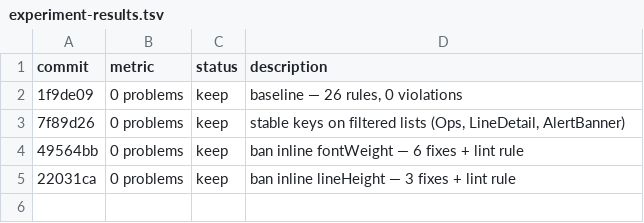
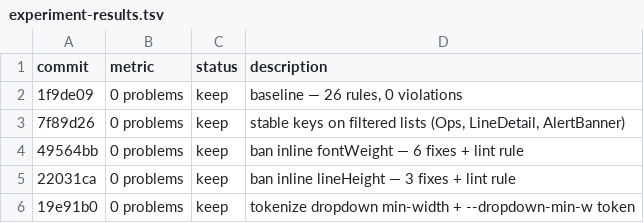
Before and after one commit to LucasQuiles/WhatSoup, a TSV file: console/experiment-results.tsv, drawn as a sheet; the diff names each change by its address in the sheet, - before the commit and + after, or states it on an @@ line.

```diff
--- a/console/experiment-results.tsv
+++ b/console/experiment-results.tsv
+row 6: 19e91b0 | 0 problems | keep | tokenize dropdown min-width + --dropdown-min-w token
```
Also changed, not shown: 1 other file.
